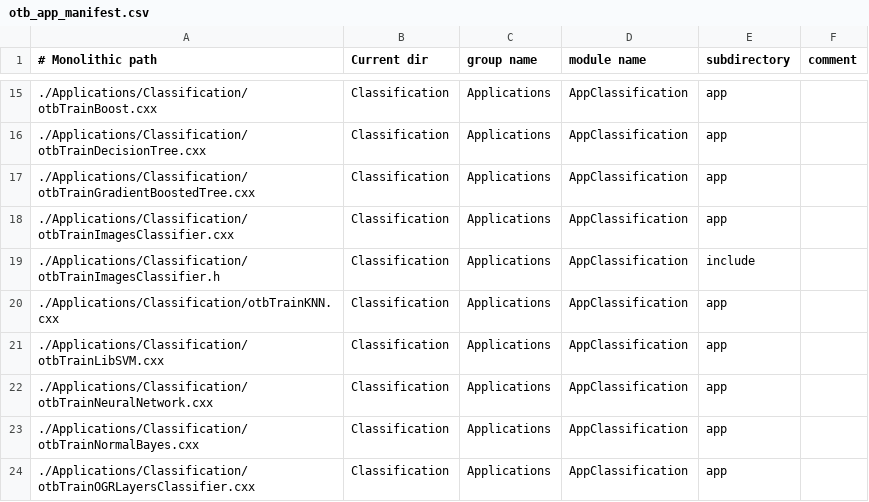
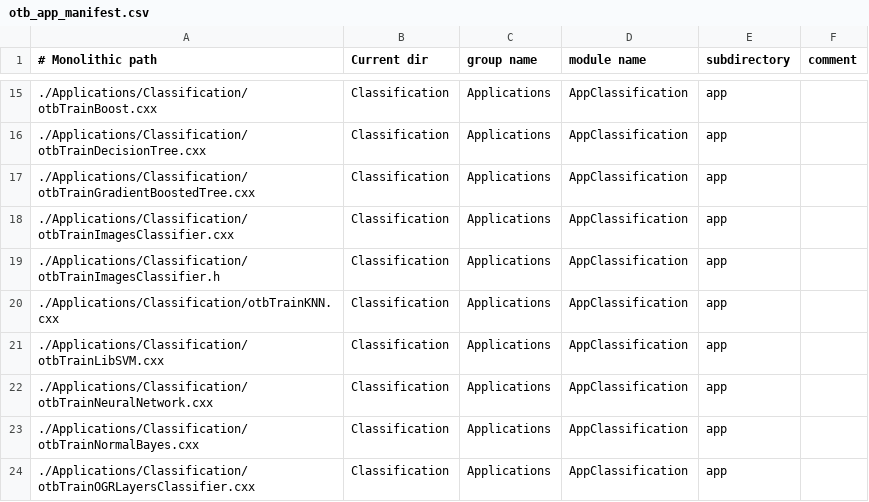
Before and after one commit to orfeotoolbox/OTB-DevUtils, a CSV file: Scripts/modularization/otb_app_manifest.csv, drawn as a sheet; only a part is shown, gaps mark what is left out.

Commit message:
ENH: this header is not intended to be used by other classes

```diff
--- a/Scripts/modularization/otb_app_manifest.csv
+++ b/Scripts/modularization/otb_app_manifest.csv
@@ -18,3 +18,3 @@
 ./Applications/Classification/otbTrainImagesClassifier.cxx,Classification,Applications,AppClassification,app
-./Applications/Classification/otbTrainImagesClassifier.h,Classification,Applications,AppClassification,include
+./Applications/Classification/otbTrainImagesClassifier.h,Classification,Applications,AppClassification,app
 ./Applications/Classification/otbTrainKNN.cxx,Classification,Applications,AppClassification,app
```
